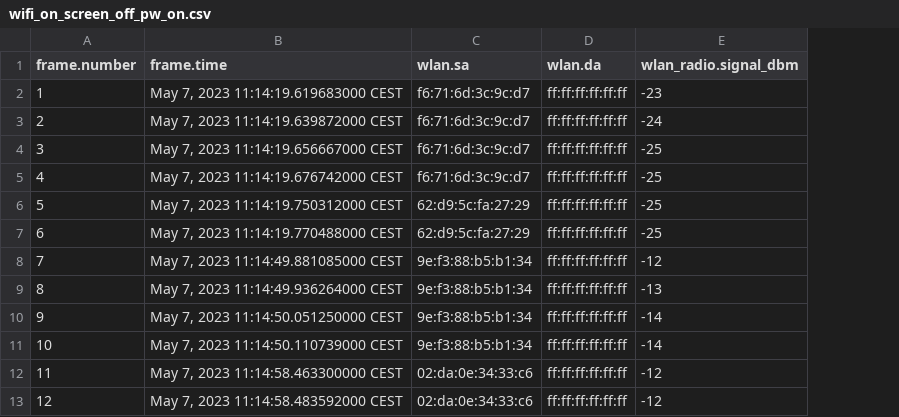
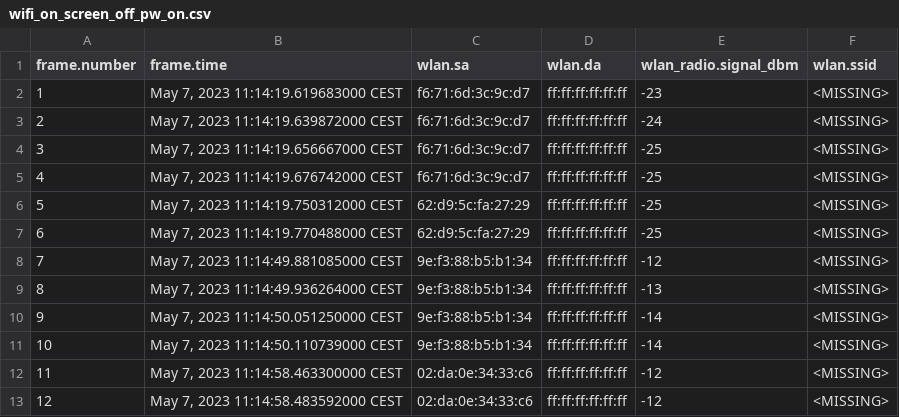
Before and after one commit to matteob-gtb/WI_stuff, a CSV file: captures/wifi_on_screen_off_pw_on.csv, drawn as a sheet; only a part is shown; the diff names each change by its address in the sheet, - before the commit and + after, or states it on an @@ line.

```diff
--- a/captures/wifi_on_screen_off_pw_on.csv
+++ b/captures/wifi_on_screen_off_pw_on.csv
+column F (wlan.ssid), rows 2-13: all <MISSING>
```
Also changed, not shown: captures/wifi_on_screen_off_pw_off.csv, captures/wifi_on_screen_on_pw_off.csv, 5 other files.
